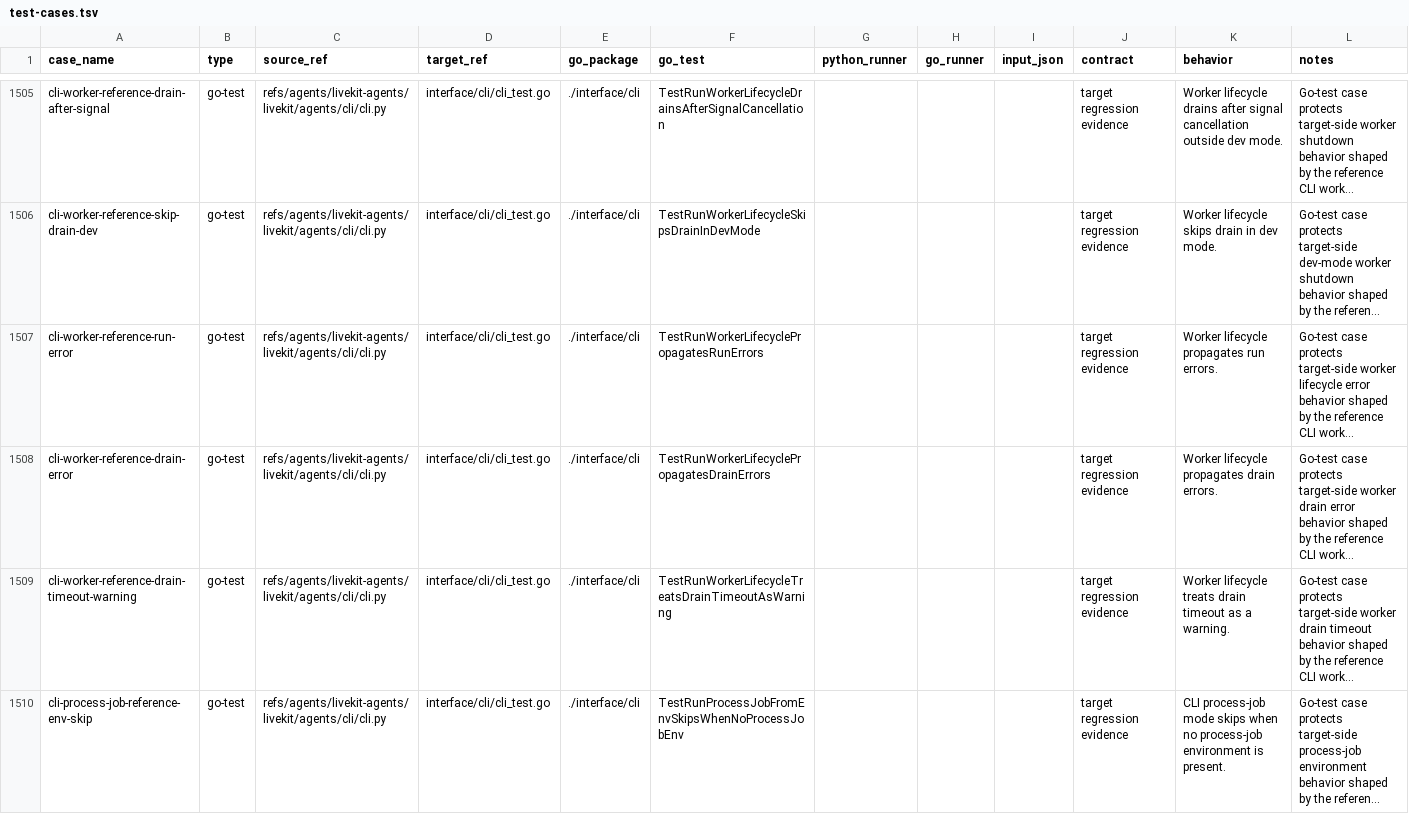
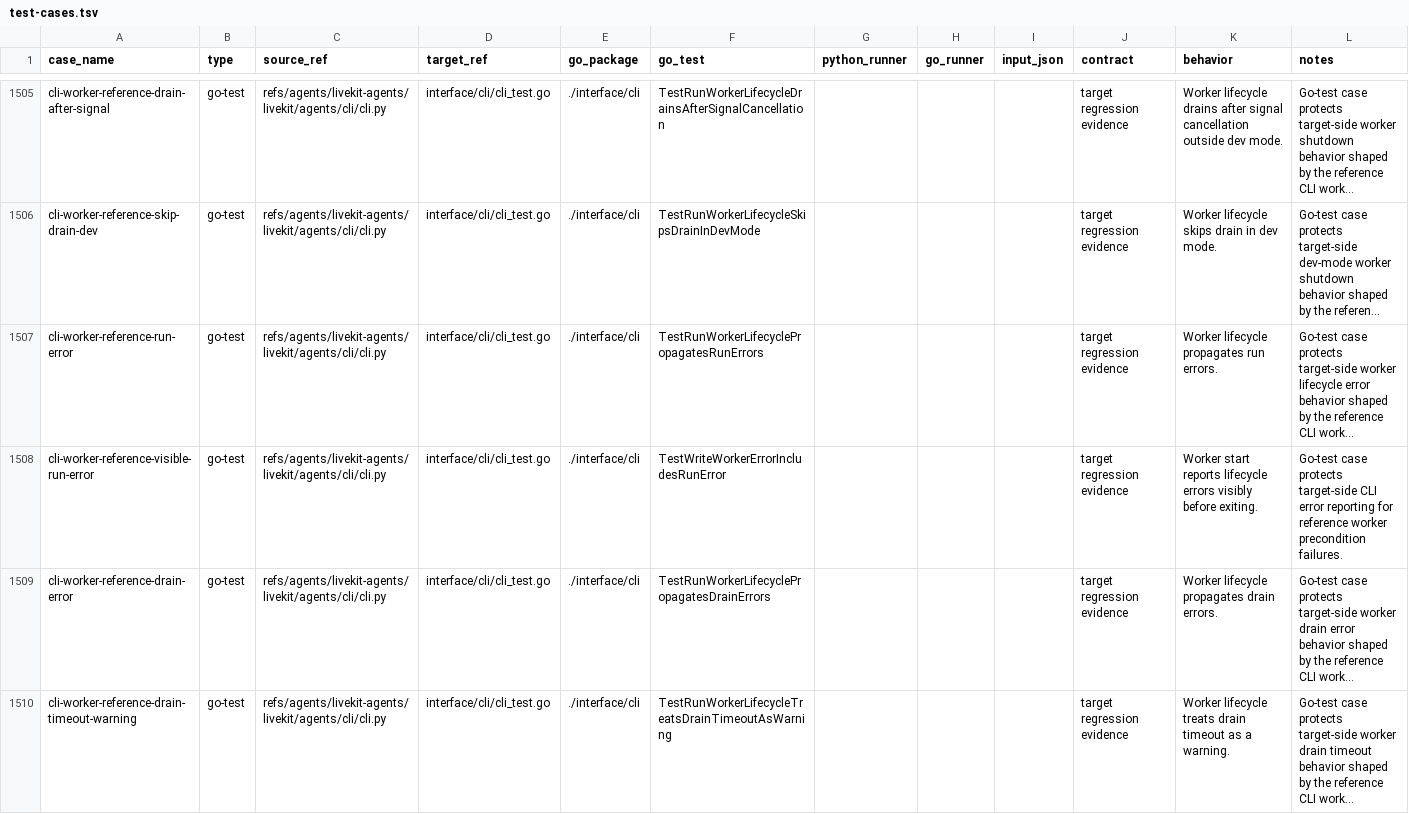
Before and after one commit to cavos-io/rtp-agent, a TSV file: scripts/parity-fixtures/test-cases.tsv, drawn as a sheet; only a part is shown, gaps mark what is left out; the shorter side is filled out with more unchanged rows; long unchanged cells end in …; the diff names each change by its address in the sheet, - before the commit and + after, or states it on an @@ line.

Commit message:
fix(cli): show worker start errors

```diff
--- a/scripts/parity-fixtures/test-cases.tsv
+++ b/scripts/parity-fixtures/test-cases.tsv
+row 1508: cli-worker-reference-visible-run-error | go-test | refs/agents/livekit-agents/livekit/agents/cli/cli.py | interface/cli/cli_test.go | ./interface/cli | TestWriteWorkerErrorIncludesRunError |  |  |  | target regression evidence | Worker start reports lifecycle errors visibly before exiting. | Go-test case protects target-side CLI error reporting for reference worker precondition failures.
```
Also changed, not shown: 2 other files.
